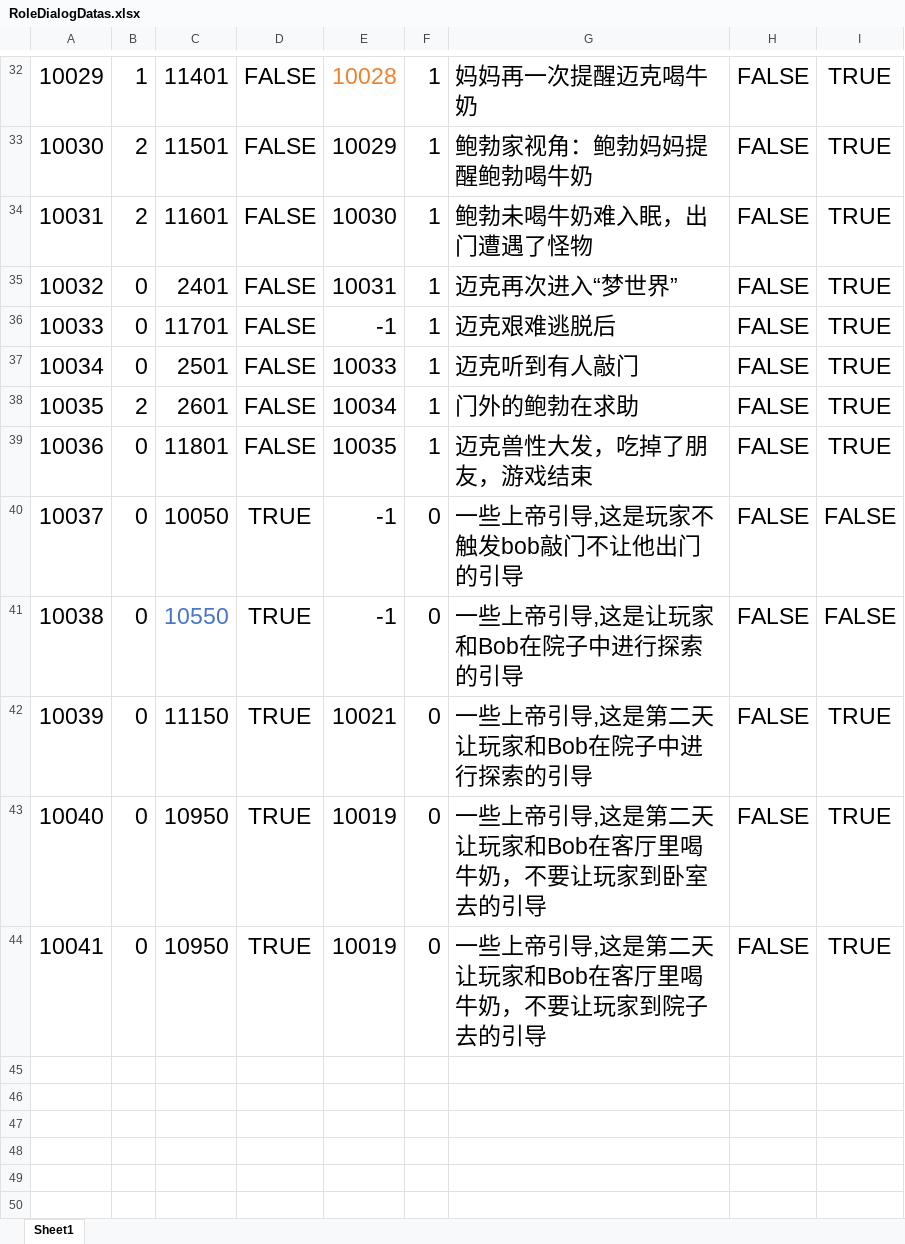
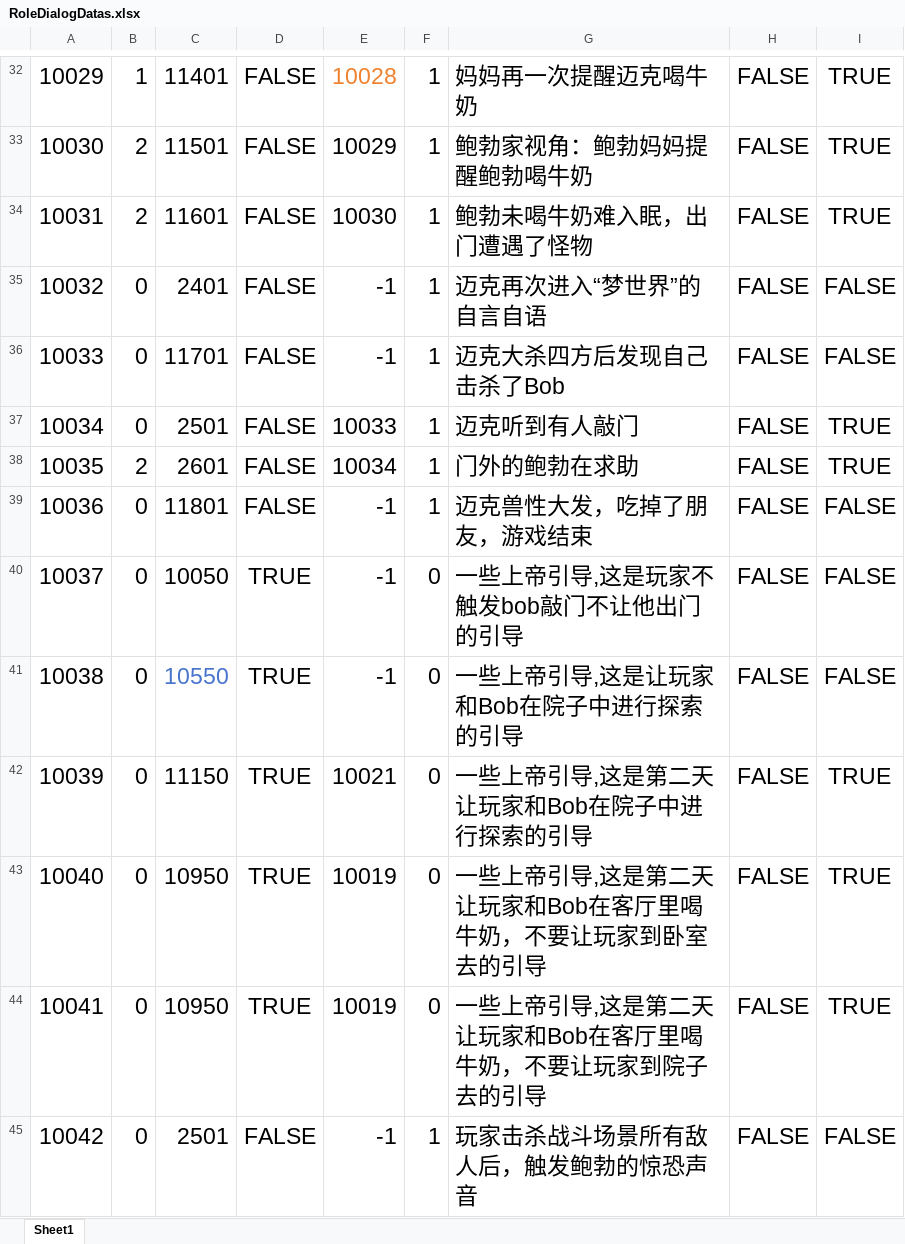
Before and after one commit to KeNanXiaoLin/When-Sleeping, an Excel workbook: Excel/RoleDialogDatas.xlsx, sheet Sheet1, drawn as a sheet; only a part is shown, gaps mark what is left out; values as stored, in another font and other column widths than the file's, no borders; the diff names each change by its address in the sheet, - before the commit and + after, or states it on an @@ line.

```diff
--- a/Excel/RoleDialogDatas.xlsx (sheet Sheet1)
+++ b/Excel/RoleDialogDatas.xlsx (sheet Sheet1)
-E35: 10031
+E35: -1
-G35: 迈克再次进入“梦世界”
+G35: 迈克再次进入“梦世界”的自言自语
-I35:I36: TRUE
+I35:I36: FALSE
-G36: 迈克艰难逃脱后
+G36: 迈克大杀四方后发现自己击杀了Bob
-E39: 10035
+E39: -1
-I39: TRUE
+I39: FALSE
+row 45: 10042 | 0 | 2501 | FALSE | -1 | 1 | 玩家击杀战斗场景所有敌人后，触发鲍勃的惊恐声音 | FALSE | FALSE
```
Also changed, not shown: Excel/DialogDatas.xlsx, 29 other files.
